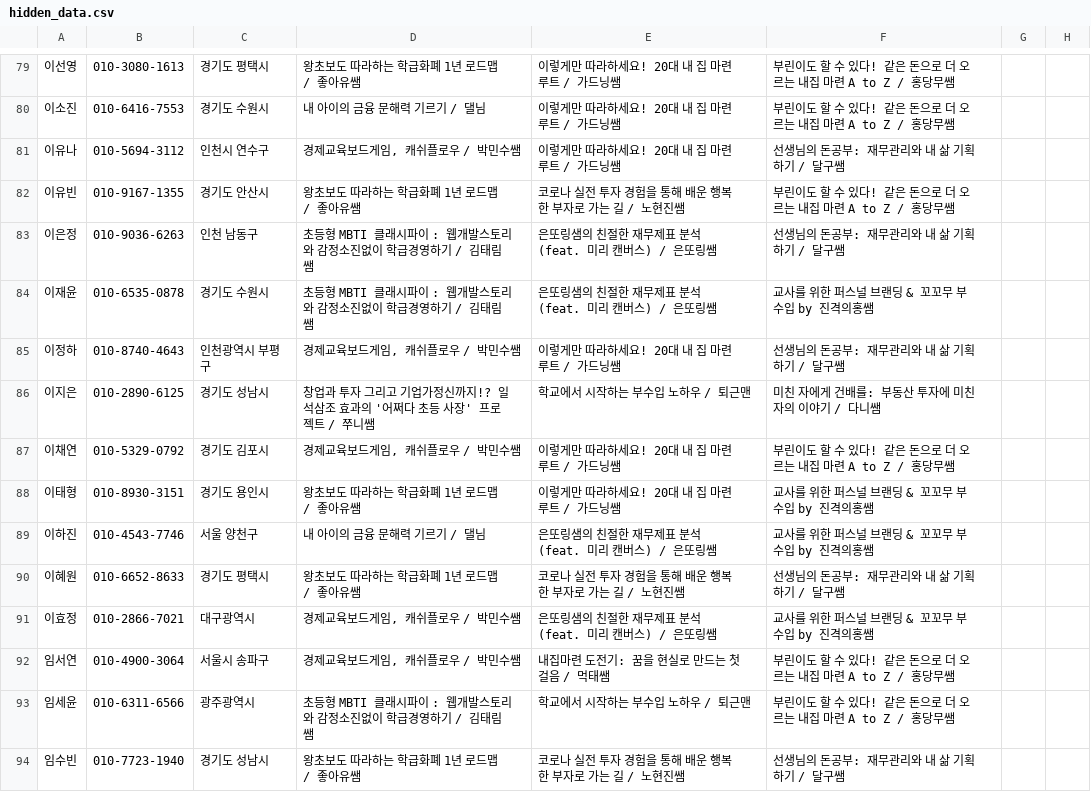
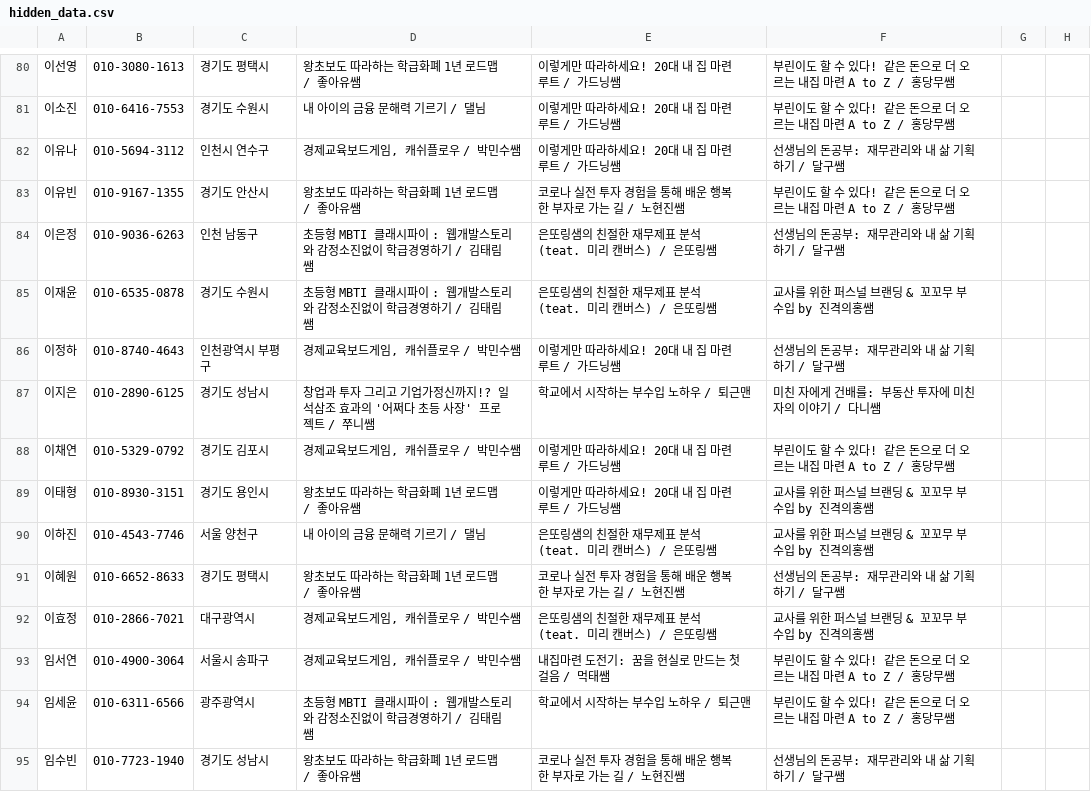
Before and after one commit to soave424/fineconday, a CSV file: data/hidden_data.csv, drawn as a sheet; only a part is shown, gaps mark what is left out; the diff covers the shown part only.

```diff
--- a/data/hidden_data.csv
+++ b/data/hidden_data.csv
@@ -82,4 +83,4 @@
 이유빈,010-9167-1355,경기도 안산시,왕초보도 따라하는 학급화폐 1년 로드맵 / 좋아유쌤,코로나 실전 투자 경험을 통해 배운 행복한 부자로 가는 길 / 노현진쌤,부린이도 할 수 있다! 같은 돈으로 더 오르는 내집 마련 A to Z / 홍당무쌤,,
-이은정,010-9036-6263,인천 남동구,초등형 MBTI 클래시파이 : 웹개발스토리와 감정소진없이 학급경영하기 / 김태림쌤,은또링샘의 친절한 재무제표 분석 (feat. 미리 캔버스) / 은또링쌤,선생님의 돈공부: 재무관리와 내 삶 기획하기 / 달구쌤,,
-이재윤,010-6535-0878,경기도 수원시,초등형 MBTI 클래시파이 : 웹개발스토리와 감정소진없이 학급경영하기 / 김태림쌤,은또링샘의 친절한 재무제표 분석 (feat. 미리 캔버스) / 은또링쌤,교사를 위한 퍼스널 브랜딩 & 꼬꼬무 부수입 by 진격의홍쌤,,
+이은정,010-9036-6263,인천 남동구,초등형 MBTI 클래시파이 : 웹개발스토리와 감정소진없이 학급경영하기 / 김태림쌤,은또링샘의 친절한 재무제표 분석 (teat. 미리 캔버스) / 은또링쌤,선생님의 돈공부: 재무관리와 내 삶 기획하기 / 달구쌤,,
+이재윤,010-6535-0878,경기도 수원시,초등형 MBTI 클래시파이 : 웹개발스토리와 감정소진없이 학급경영하기 / 김태림쌤,은또링샘의 친절한 재무제표 분석 (teat. 미리 캔버스) / 은또링쌤,교사를 위한 퍼스널 브랜딩 & 꼬꼬무 부수입 by 진격의홍쌤,,
 이정하,010-8740-4643,인천광역시 부평구,"경제교육보드게임, 캐쉬플로우 / 박민수쌤",이렇게만 따라하세요! 20대 내 집 마련 루트 / 가드닝쌤,선생님의 돈공부: 재무관리와 내 삶 기획하기 / 달구쌤,,
@@ -88,5 +89,5 @@
 이태형,010-8930-3151,경기도 용인시,왕초보도 따라하는 학급화폐 1년 로드맵 / 좋아유쌤,이렇게만 따라하세요! 20대 내 집 마련 루트 / 가드닝쌤,교사를 위한 퍼스널 브랜딩 & 꼬꼬무 부수입 by 진격의홍쌤,,
-이하진,010-4543-7746,서울 양천구,내 아이의 금융 문해력 기르기 / 댈님,은또링샘의 친절한 재무제표 분석 (feat. 미리 캔버스) / 은또링쌤,교사를 위한 퍼스널 브랜딩 & 꼬꼬무 부수입 by 진격의홍쌤,,
+이하진,010-4543-7746,서울 양천구,내 아이의 금융 문해력 기르기 / 댈님,은또링샘의 친절한 재무제표 분석 (teat. 미리 캔버스) / 은또링쌤,교사를 위한 퍼스널 브랜딩 & 꼬꼬무 부수입 by 진격의홍쌤,,
 이혜원,010-6652-8633,경기도 평택시,왕초보도 따라하는 학급화폐 1년 로드맵 / 좋아유쌤,코로나 실전 투자 경험을 통해 배운 행복한 부자로 가는 길 / 노현진쌤,선생님의 돈공부: 재무관리와 내 삶 기획하기 / 달구쌤,,
-이효정,010-2866-7021,대구광역시,"경제교육보드게임, 캐쉬플로우 / 박민수쌤",은또링샘의 친절한 재무제표 분석 (feat. 미리 캔버스) / 은또링쌤,교사를 위한 퍼스널 브랜딩 & 꼬꼬무 부수입 by 진격의홍쌤,,
+이효정,010-2866-7021,대구광역시,"경제교육보드게임, 캐쉬플로우 / 박민수쌤",은또링샘의 친절한 재무제표 분석 (teat. 미리 캔버스) / 은또링쌤,교사를 위한 퍼스널 브랜딩 & 꼬꼬무 부수입 by 진격의홍쌤,,
 임서연,010-4900-3064,서울시 송파구,"경제교육보드게임, 캐쉬플로우 / 박민수쌤",내집마련 도전기: 꿈을 현실로 만드는 첫걸음 / 먹태쌤,부린이도 할 수 있다! 같은 돈으로 더 오르는 내집 마련 A to Z / 홍당무쌤,,
```
Also changed, not shown: 1 added row and 25 edited cells elsewhere in this file.
